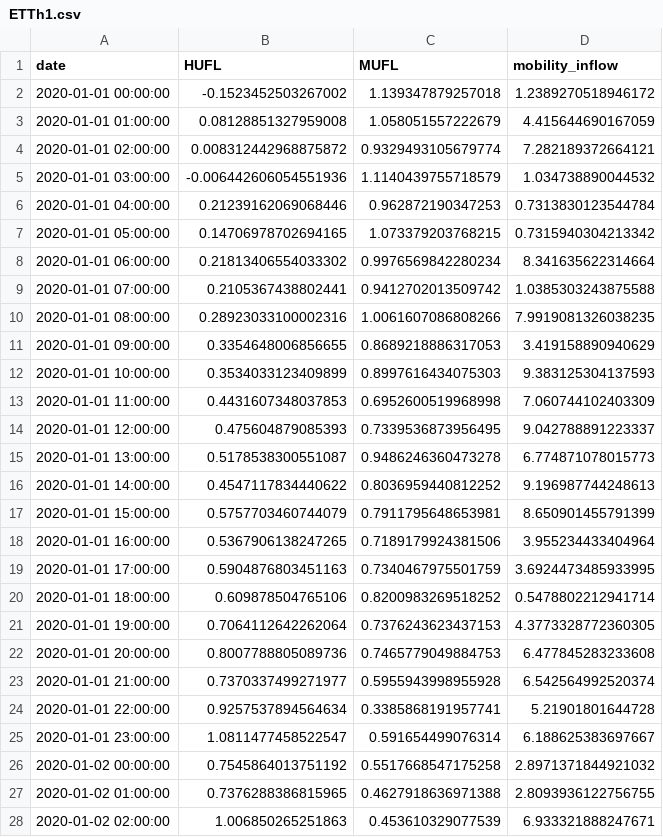
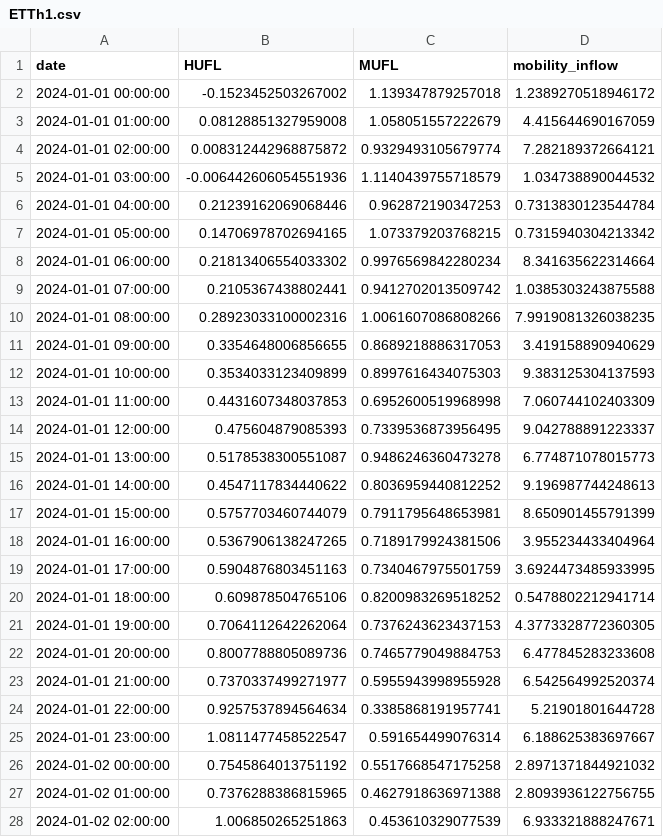
Before and after one commit to bambootran89/ml_pipeline_template, a CSV file: mlproject/data/ETTh1.csv, drawn as a sheet; only a part is shown; the diff covers the shown part only.

```diff
--- a/mlproject/data/ETTh1.csv
+++ b/mlproject/data/ETTh1.csv
@@ -1,28 +1,28 @@
 date,HUFL,MUFL,mobility_inflow
-2020-01-01 00:00:00,-0.1523452503267002,1.139347879257018,1.2389270518946172
-2020-01-01 01:00:00,0.08128851327959008,1.058051557222679,4.415644690167059
-2020-01-01 02:00:00,0.008312442968875872,0.9329493105679774,7.282189372664121
-2020-01-01 03:00:00,-0.006442606054551936,1.1140439755718579,1.034738890044532
-2020-01-01 04:00:00,0.21239162069068446,0.962872190347253,0.7313830123544784
-2020-01-01 05:00:00,0.14706978702694165,1.073379203768215,0.7315940304213342
-2020-01-01 06:00:00,0.21813406554033302,0.9976569842280234,8.341635622314664
-2020-01-01 07:00:00,0.2105367438802441,0.9412702013509742,1.0385303243875588
-2020-01-01 08:00:00,0.28923033100002316,1.0061607086808266,7.9919081326038235
-2020-01-01 09:00:00,0.3354648006856655,0.8689218886317053,3.419158890940629
-2020-01-01 10:00:00,0.3534033123409899,0.8997616434075303,9.383125304137593
-2020-01-01 11:00:00,0.4431607348037853,0.6952600519968998,7.060744102403309
-2020-01-01 12:00:00,0.475604879085393,0.7339536873956495,9.042788891223337
-2020-01-01 13:00:00,0.5178538300551087,0.9486246360473278,6.774871078015773
-2020-01-01 14:00:00,0.4547117834440622,0.8036959440812252,9.196987744248613
-2020-01-01 15:00:00,0.5757703460744079,0.7911795648653981,8.650901455791399
-2020-01-01 16:00:00,0.5367906138247265,0.7189179924381506,3.955234433404964
-2020-01-01 17:00:00,0.5904876803451163,0.7340467975501759,3.6924473485933995
-2020-01-01 18:00:00,0.609878504765106,0.8200983269518252,0.5478802212941714
-2020-01-01 19:00:00,0.7064112642262064,0.7376243623437153,4.3773328772360305
-2020-01-01 20:00:00,0.8007788805089736,0.7465779049884753,6.477845283233608
-2020-01-01 21:00:00,0.7370337499271977,0.5955943998955928,6.542564992520374
-2020-01-01 22:00:00,0.9257537894564634,0.3385868191957741,5.21901801644728
-2020-01-01 23:00:00,1.0811477458522547,0.591654499076314,6.188625383697667
-2020-01-02 00:00:00,0.7545864013751192,0.5517668547175258,2.8971371844921032
-2020-01-02 01:00:00,0.7376288386815965,0.4627918636971388,2.8093936122756755
-2020-01-02 02:00:00,1.006850265251863,0.453610329077539,6.933321888247671
+2024-01-01 00:00:00,-0.1523452503267002,1.139347879257018,1.2389270518946172
+2024-01-01 01:00:00,0.08128851327959008,1.058051557222679,4.415644690167059
+2024-01-01 02:00:00,0.008312442968875872,0.9329493105679774,7.282189372664121
+2024-01-01 03:00:00,-0.006442606054551936,1.1140439755718579,1.034738890044532
+2024-01-01 04:00:00,0.21239162069068446,0.962872190347253,0.7313830123544784
+2024-01-01 05:00:00,0.14706978702694165,1.073379203768215,0.7315940304213342
+2024-01-01 06:00:00,0.21813406554033302,0.9976569842280234,8.341635622314664
+2024-01-01 07:00:00,0.2105367438802441,0.9412702013509742,1.0385303243875588
+2024-01-01 08:00:00,0.28923033100002316,1.0061607086808266,7.9919081326038235
+2024-01-01 09:00:00,0.3354648006856655,0.8689218886317053,3.419158890940629
+2024-01-01 10:00:00,0.3534033123409899,0.8997616434075303,9.383125304137593
+2024-01-01 11:00:00,0.4431607348037853,0.6952600519968998,7.060744102403309
+2024-01-01 12:00:00,0.475604879085393,0.7339536873956495,9.042788891223337
+2024-01-01 13:00:00,0.5178538300551087,0.9486246360473278,6.774871078015773
+2024-01-01 14:00:00,0.4547117834440622,0.8036959440812252,9.196987744248613
+2024-01-01 15:00:00,0.5757703460744079,0.7911795648653981,8.650901455791399
+2024-01-01 16:00:00,0.5367906138247265,0.7189179924381506,3.955234433404964
+2024-01-01 17:00:00,0.5904876803451163,0.7340467975501759,3.6924473485933995
+2024-01-01 18:00:00,0.609878504765106,0.8200983269518252,0.5478802212941714
+2024-01-01 19:00:00,0.7064112642262064,0.7376243623437153,4.3773328772360305
+2024-01-01 20:00:00,0.8007788805089736,0.7465779049884753,6.477845283233608
+2024-01-01 21:00:00,0.7370337499271977,0.5955943998955928,6.542564992520374
+2024-01-01 22:00:00,0.9257537894564634,0.3385868191957741,5.21901801644728
+2024-01-01 23:00:00,1.0811477458522547,0.591654499076314,6.188625383697667
+2024-01-02 00:00:00,0.7545864013751192,0.5517668547175258,2.8971371844921032
+2024-01-02 01:00:00,0.7376288386815965,0.4627918636971388,2.8093936122756755
+2024-01-02 02:00:00,1.006850265251863,0.453610329077539,6.933321888247671
```
Also changed, not shown: 173 edited cells elsewhere in this file, 5 other files.
